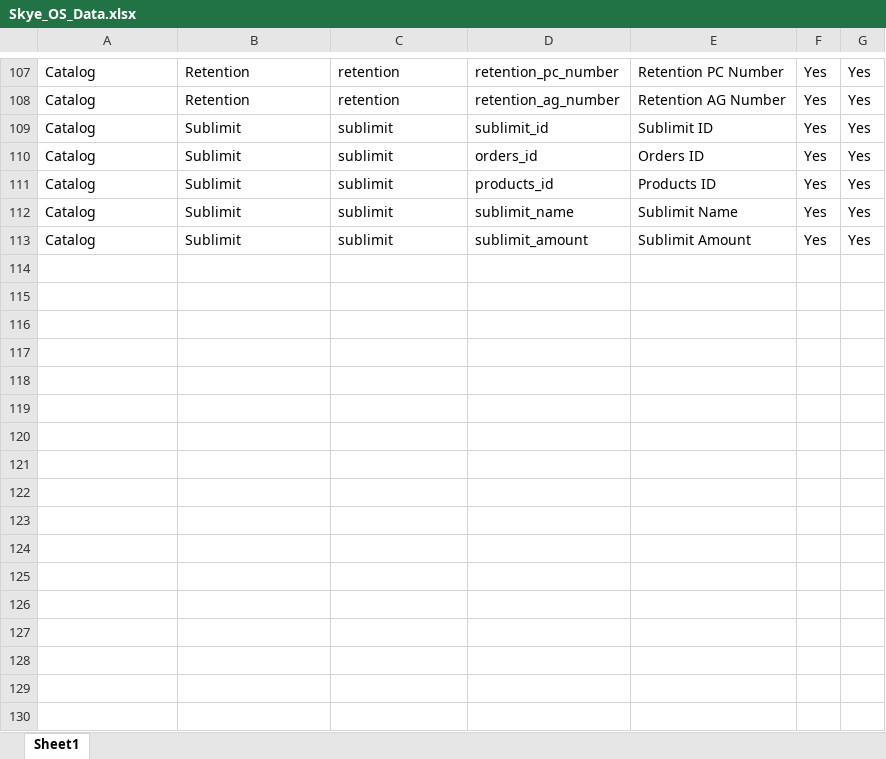
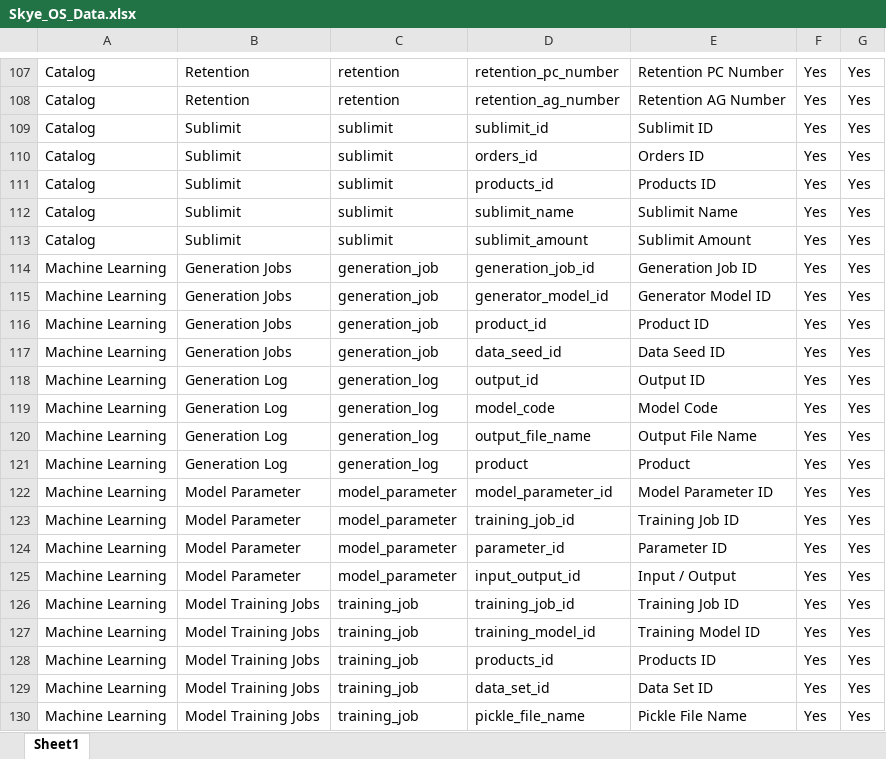
Before and after one commit to Athyn-User/Skye_OS, an Excel workbook: Skye_OS_Data.xlsx, sheet Sheet1, drawn as a sheet; only a part is shown, gaps mark what is left out; values as stored, in another font and other column widths than the file's, no borders; the diff names each change by its address in the sheet, - before the commit and + after, or states it on an @@ line.

```diff
--- a/Skye_OS_Data.xlsx (sheet Sheet1)
+++ b/Skye_OS_Data.xlsx (sheet Sheet1)
+row 114: Machine Learning | Generation Jobs | generation_job | generation_job_id | Generation Job ID | Yes | Yes
+row 115: Machine Learning | Generation Jobs | generation_job | generator_model_id | Generator Model ID | Yes | Yes
+row 116: Machine Learning | Generation Jobs | generation_job | product_id | Product ID | Yes | Yes
+row 117: Machine Learning | Generation Jobs | generation_job | data_seed_id | Data Seed ID | Yes | Yes
+row 118: Machine Learning | Generation Log | generation_log | output_id | Output ID | Yes | Yes
+row 119: Machine Learning | Generation Log | generation_log | model_code | Model Code | Yes | Yes
+row 120: Machine Learning | Generation Log | generation_log | output_file_name | Output File Name | Yes | Yes
+row 121: Machine Learning | Generation Log | generation_log | product | Product | Yes | Yes
+row 122: Machine Learning | Model Parameter | model_parameter | model_parameter_id | Model Parameter ID | Yes | Yes
+row 123: Machine Learning | Model Parameter | model_parameter | training_job_id | Training Job ID | Yes | Yes
+row 124: Machine Learning | Model Parameter | model_parameter | parameter_id | Parameter ID | Yes | Yes
+row 125: Machine Learning | Model Parameter | model_parameter | input_output_id | Input / Output | Yes | Yes
+row 126: Machine Learning | Model Training Jobs | training_job | training_job_id | Training Job ID | Yes | Yes
+row 127: Machine Learning | Model Training Jobs | training_job | training_model_id | Training Model ID | Yes | Yes
+row 128: Machine Learning | Model Training Jobs | training_job | products_id | Products ID | Yes | Yes
+row 129: Machine Learning | Model Training Jobs | training_job | data_set_id | Data Set ID | Yes | Yes
+row 130: Machine Learning | Model Training Jobs | training_job | pickle_file_name | Pickle File Name | Yes | Yes
```
Also changed, not shown: 14 other files.
